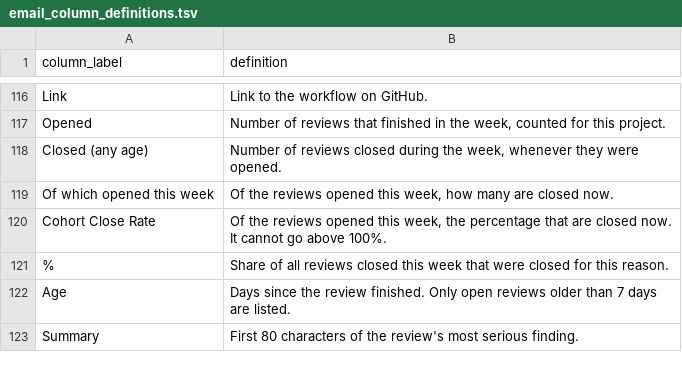
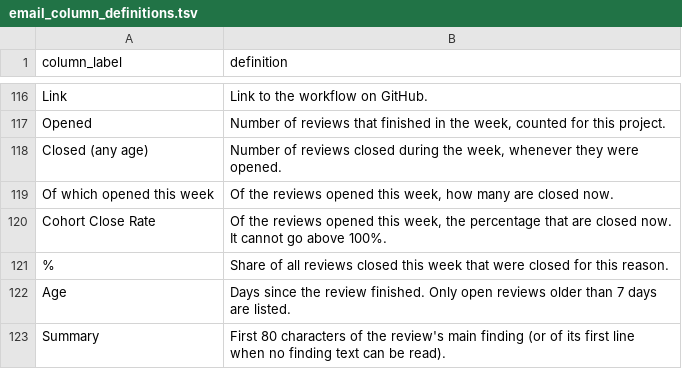
Before and after one commit to JohnGavin/llm, a TSV file: .claude/scripts/email_column_definitions.tsv, drawn as a sheet; only a part is shown, gaps mark what is left out; the diff covers the shown part only.

```diff
--- a/.claude/scripts/email_column_definitions.tsv
+++ b/.claude/scripts/email_column_definitions.tsv
@@ -122,2 +122,2 @@ Cohort Close Rate	Of the reviews opened this week, the percentage that are close
 Age	Days since the review finished. Only open reviews older than 7 days are listed.
-Summary	First 80 characters of the review's most serious finding.
+Summary	First 80 characters of the review's main finding (or of its first line when no finding text can be read).
```
Also changed, not shown: 19 edited cells elsewhere in this file, 3 other files.
